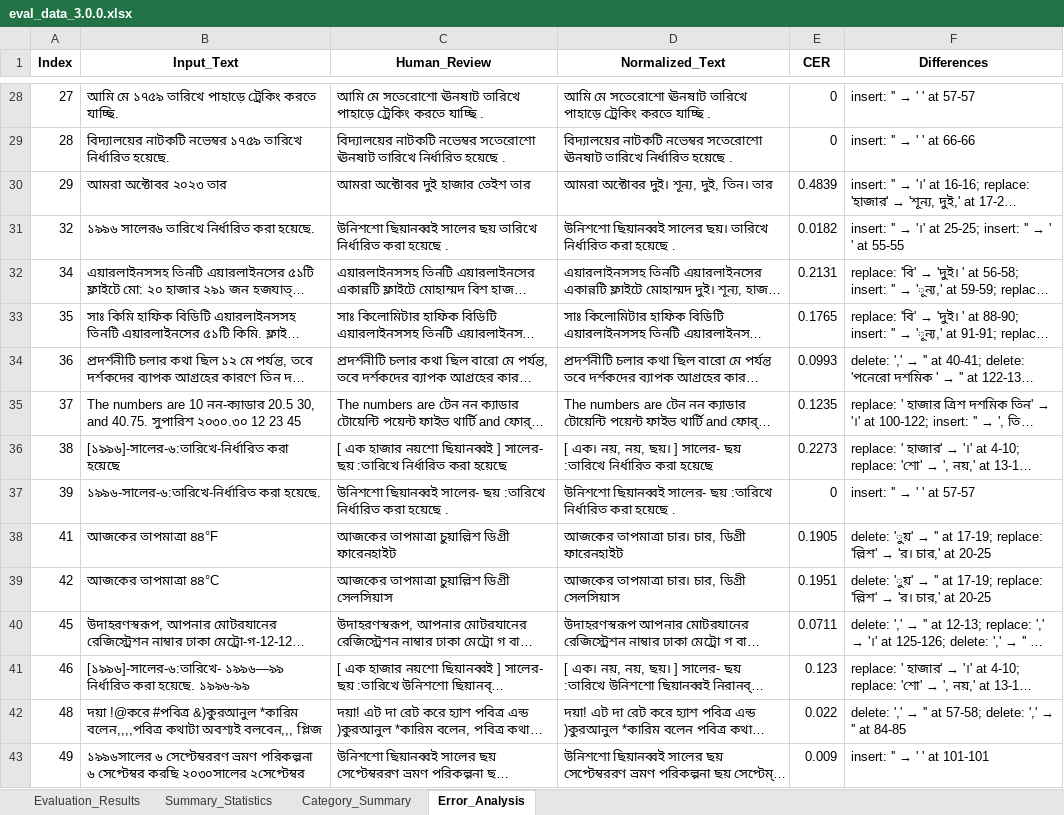
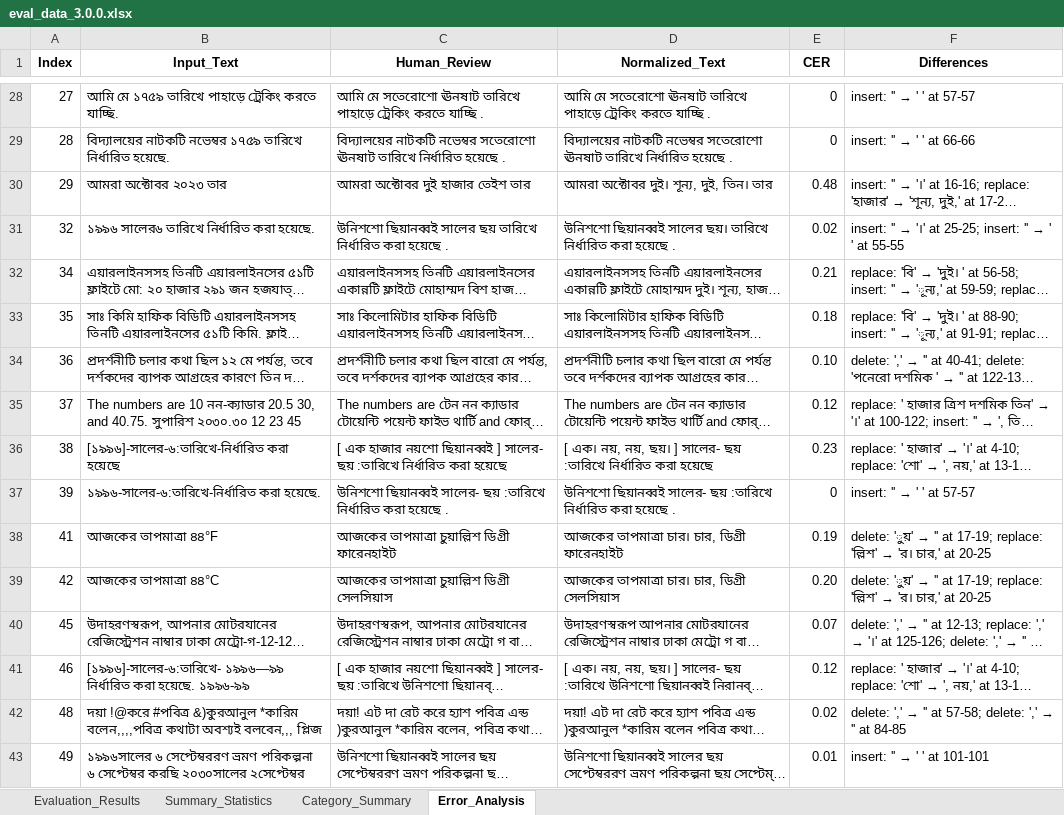
Before and after one commit to saiful9379/pybangla, an Excel workbook: pybangla/eval_data/eval_data_3.0.0.xlsx, sheet Error_Analysis, drawn as a sheet; only a part is shown, gaps mark what is left out; long unchanged cells end in …; values as stored, in another font and other column widths than the file's, no borders; charts and pictures not drawn; the diff covers the shown part only; the diff names each change by its address in the sheet, - before the commit and + after, or states it on an @@ line.

```diff
--- a/pybangla/eval_data/eval_data_3.0.0.xlsx (sheet Error_Analysis)
+++ b/pybangla/eval_data/eval_data_3.0.0.xlsx (sheet Error_Analysis)
-E30 (CER): 0.4839
+E30 (CER): 0.48
-E31 (CER): 0.0182
+E31 (CER): 0.02
-E32 (CER): 0.2131
+E32 (CER): 0.21
-E33 (CER): 0.1765
+E33 (CER): 0.18
-E34 (CER): 0.0993
+E34 (CER): 0.10
-E35 (CER): 0.1235
+E35 (CER): 0.12
-E36 (CER): 0.2273
+E36 (CER): 0.23
-E38 (CER): 0.1905
+E38 (CER): 0.19
-E39 (CER): 0.1951
+E39 (CER): 0.20
-E40 (CER): 0.0711
+E40 (CER): 0.07
-E41 (CER): 0.123
+E41 (CER): 0.12
-E42 (CER): 0.022
+E42 (CER): 0.02
-E43 (CER): 0.009
+E43 (CER): 0.01
```
Also changed, not shown: 376 edited cells elsewhere in this sheet, sheet Evaluation_Results, sheet Category_Summary, sheet Summary_Statistics, charts or pictures, pybangla/report/eval_data_3.0.0.xlsx, 5 other files.
